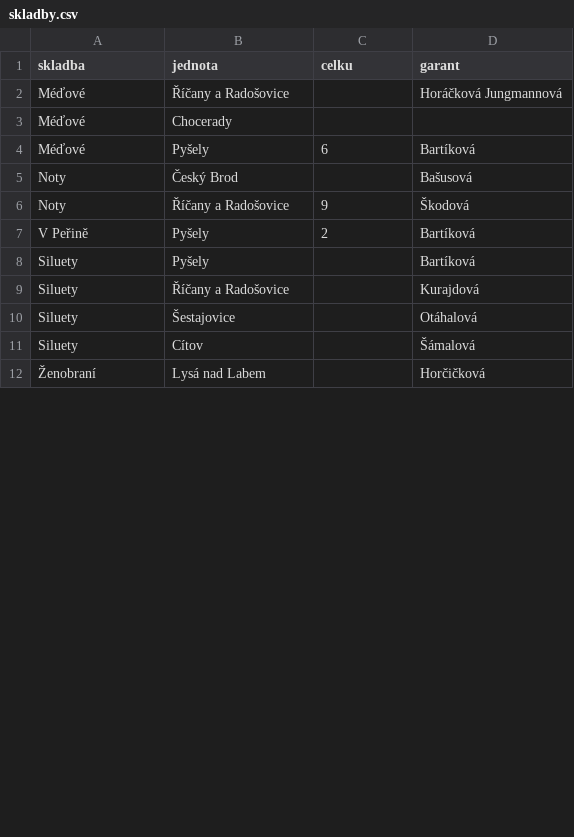
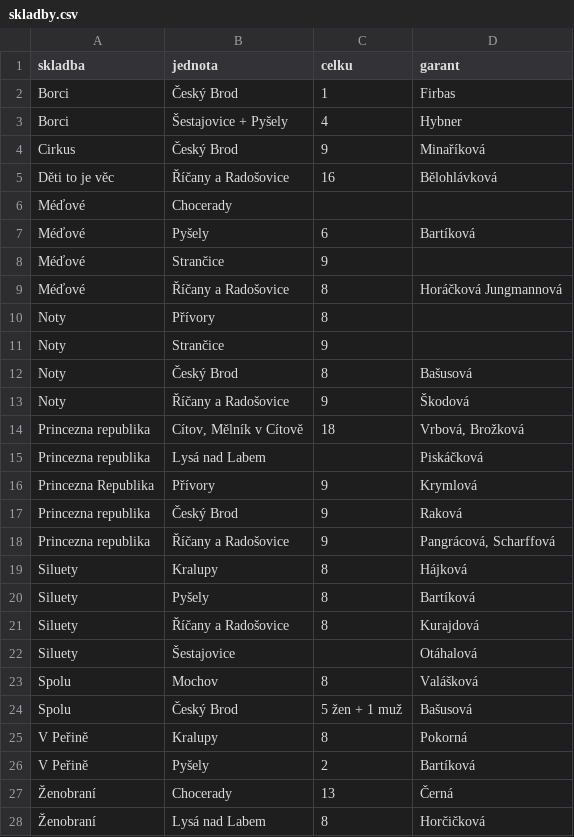
Before and after one commit to milanhybner/zbarakova.cz, a CSV file: _data/skladby.csv, drawn as a sheet; only a part is shown; the diff covers the shown part only.

```diff
--- a/_data/skladby.csv
+++ b/_data/skladby.csv
@@ -1,12 +1,28 @@
 skladba,jednota,celku,garant
-Méďové,Říčany a Radošovice,,Horáčková Jungmannová
+Borci,Český Brod,1,Firbas
+Borci,Šestajovice + Pyšely,4,Hybner
+Cirkus,Český Brod,9,Minaříková
+Děti to je věc,Říčany a Radošovice,16,Bělohlávková
 Méďové,Chocerady,,
 Méďové,Pyšely,6,Bartíková
-Noty,Český Brod,,Bašusová
+Méďové,Strančice,9,
+Méďové,Říčany a Radošovice,8,Horáčková Jungmannová
+Noty,Přívory,8,
+Noty,Strančice,9,
+Noty,Český Brod,8,Bašusová
 Noty,Říčany a Radošovice,9,Škodová
+Princezna republika,"Cítov, Mělník v Cítově",18,"Vrbová, Brožková"
+Princezna republika,Lysá nad Labem,,Piskáčková
+Princezna Republika,Přívory,9,Krymlová
+Princezna republika,Český Brod,9,Raková
+Princezna republika,Říčany a Radošovice,9,"Pangrácová, Scharffová"
+Siluety,Kralupy,8,Hájková
+Siluety,Pyšely,8,Bartíková
+Siluety,Říčany a Radošovice,8,Kurajdová
+Siluety,Šestajovice,,Otáhalová
+Spolu,Mochov,8,Valášková
+Spolu,Český Brod,5 žen + 1 muž,Bašusová
+V Peřině,Kralupy,8,Pokorná
 V Peřině,Pyšely,2,Bartíková
-Siluety,Pyšely,,Bartíková
-Siluety,Říčany a Radošovice,,Kurajdová
-Siluety,Šestajovice,,Otáhalová
-Siluety,Cítov,,Šámalová
-Ženobraní,Lysá nad Labem,,Horčičková
+Ženobraní,Chocerady,13,Černá
+Ženobraní,Lysá nad Labem,8,Horčičková
```
Also changed, not shown: 1 added row, 9 removed rows and 1 edited cell elsewhere in this file, 6 other files.
